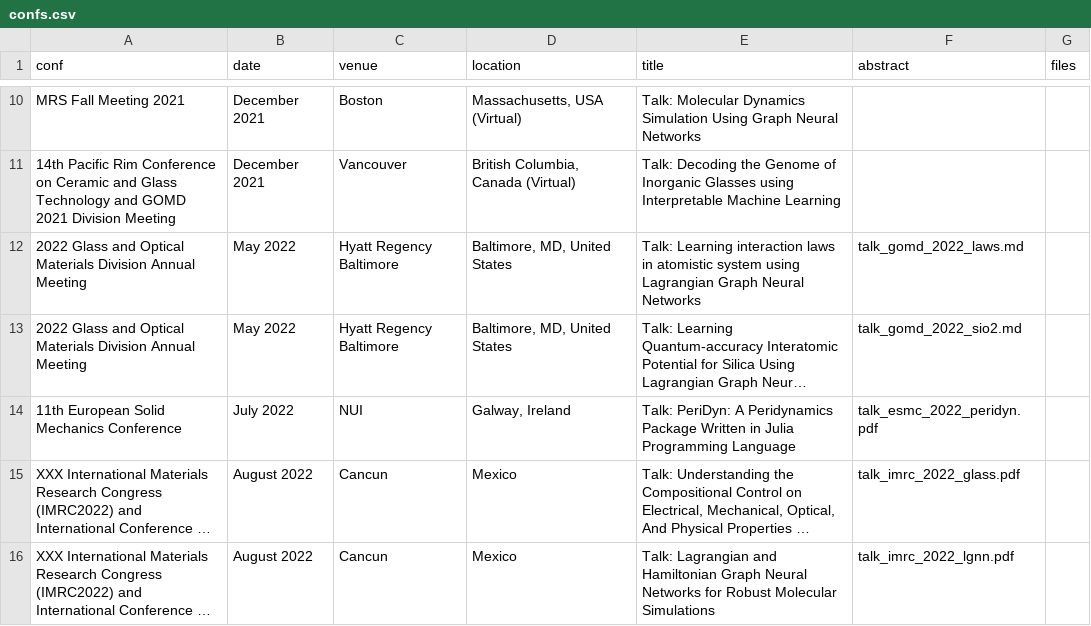
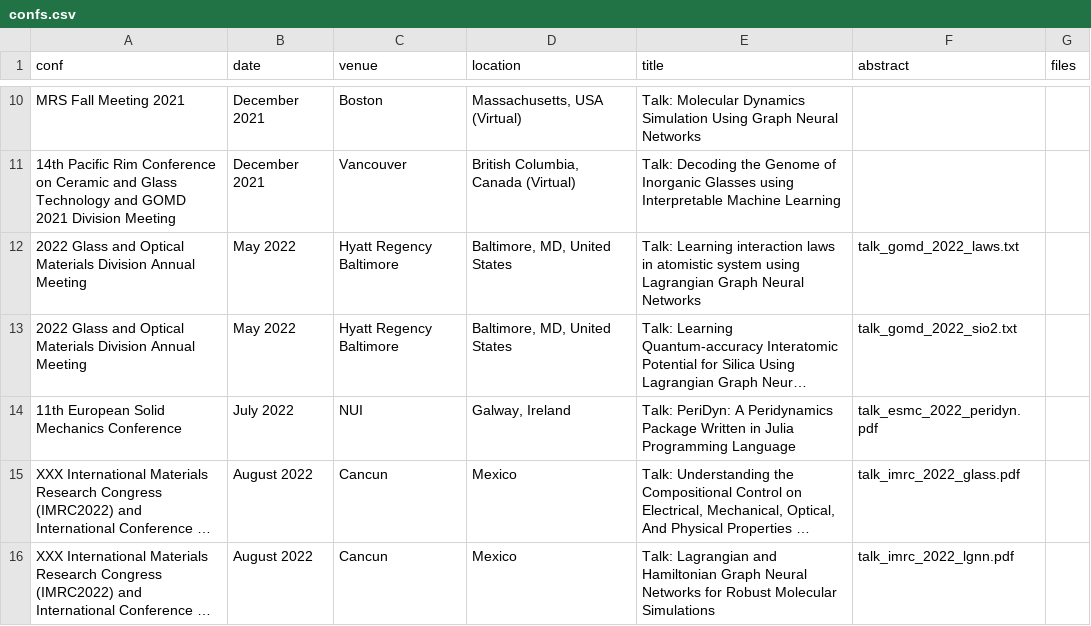
Before and after one commit to ravinderbhattoo/ravinderbhattoo.github.io.old, a CSV file: conferences/confs.csv, drawn as a sheet; only a part is shown, gaps mark what is left out; long unchanged cells end in …; the diff names each change by its address in the sheet, - before the commit and + after, or states it on an @@ line.

```diff
--- a/conferences/confs.csv
+++ b/conferences/confs.csv
-F12 (abstract): talk_gomd_2022_laws.md
+F12 (abstract): talk_gomd_2022_laws.txt
-F13 (abstract): talk_gomd_2022_sio2.md
+F13 (abstract): talk_gomd_2022_sio2.txt
```
Also changed, not shown: 35 other files.
